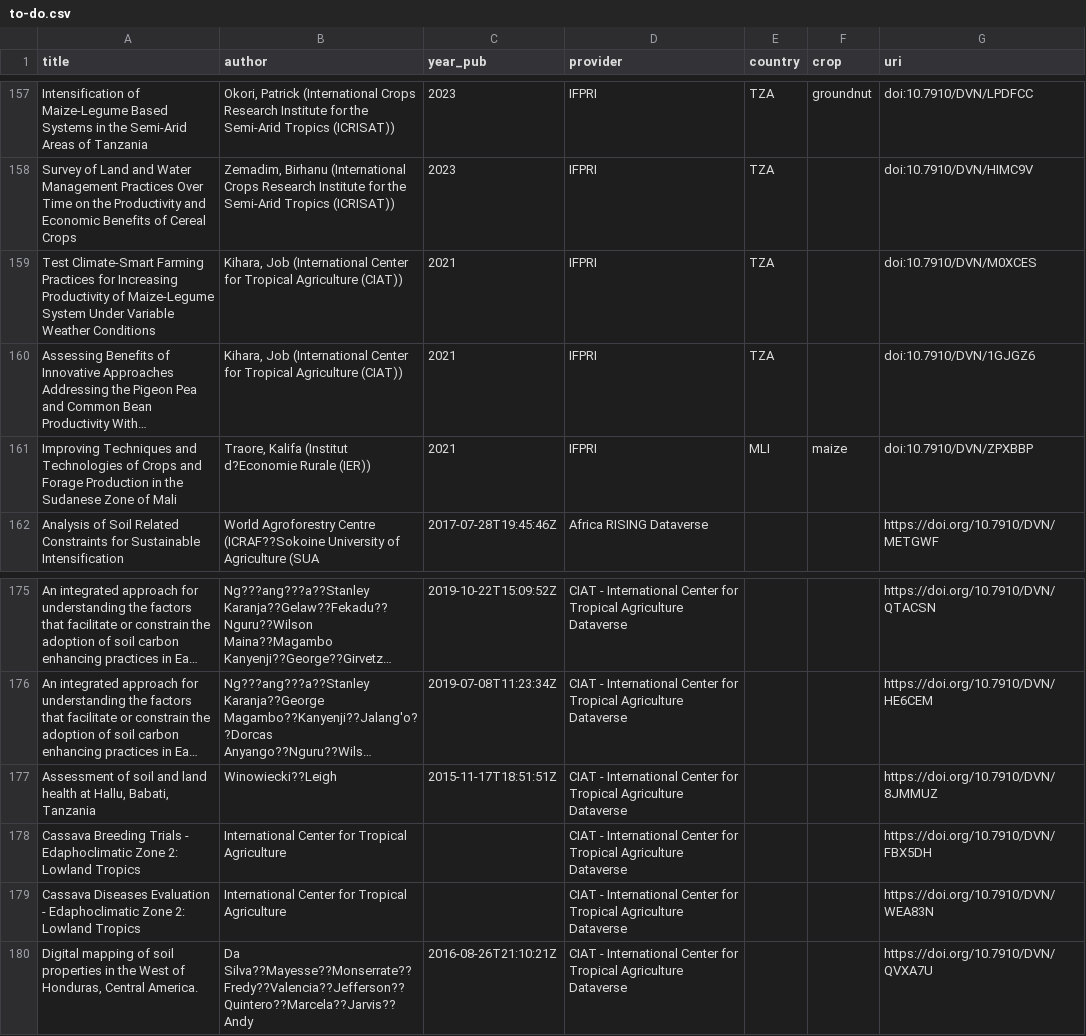
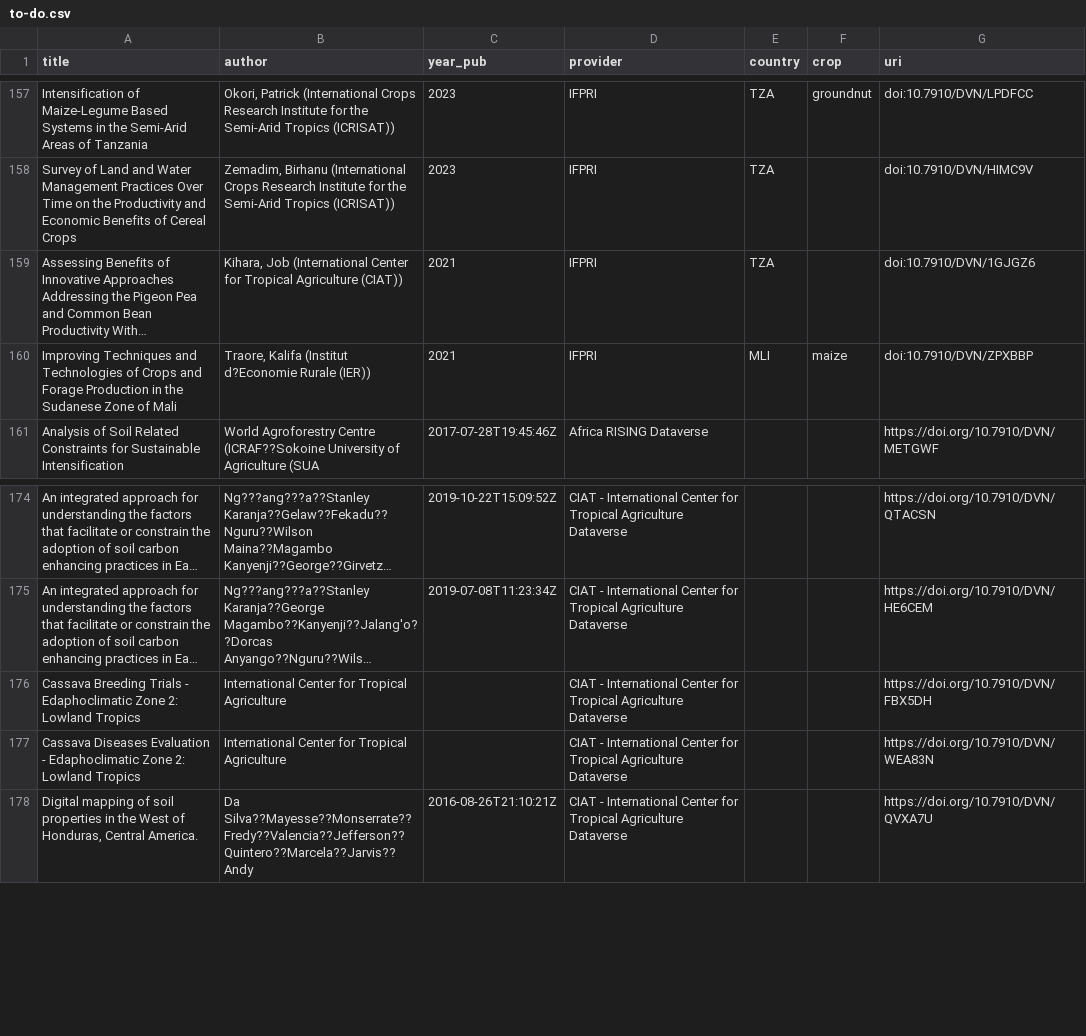
Before and after one commit to reagro/carob, a CSV file: todo/to-do.csv, drawn as a sheet; only a part is shown, gaps mark what is left out; long unchanged cells end in …; the diff names each change by its address in the sheet, - before the commit and + after, or states it on an @@ line.

```diff
--- a/todo/to-do.csv
+++ b/todo/to-do.csv
-row 159: Test Climate-Smart Farming Practices for Increasing Productivity of Maize-Legume System Under Variable Weather Conditions | Kihara, Job (International Center for Tropical Agriculture (CIAT)) | 2021 | IFPRI | TZA |  | doi:10.7910/DVN/M0XCES
-row 177: Assessment of soil and land health at Hallu, Babati, Tanzania | Winowiecki??Leigh | 2015-11-17T18:51:51Z | CIAT - International Center for Tropical Agriculture Dataverse |  |  | https://doi.org/10.7910/DVN/8JMMUZ
```
Also changed, not shown: terms/variables_soil.csv, 2 other files.
